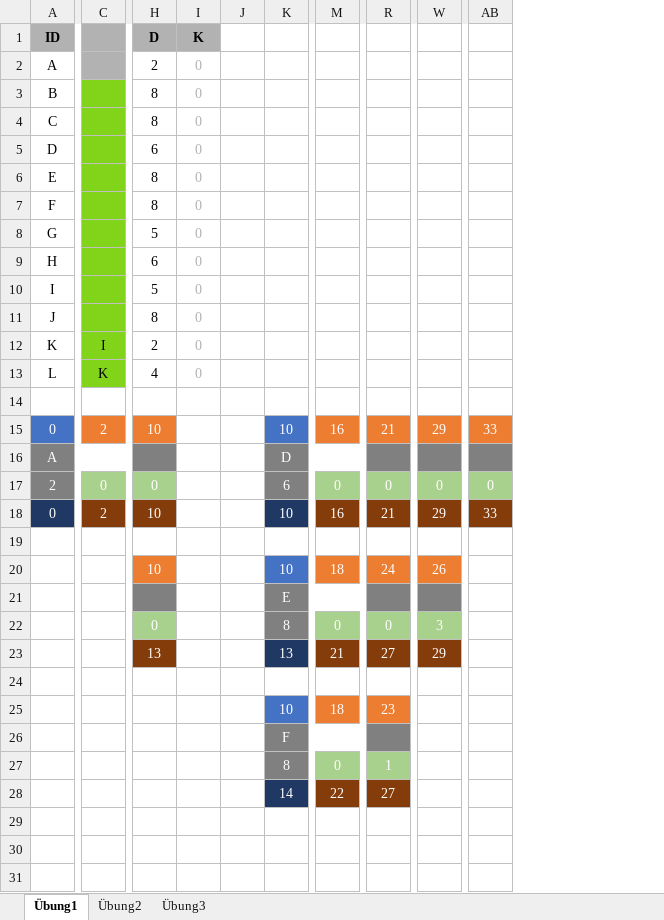
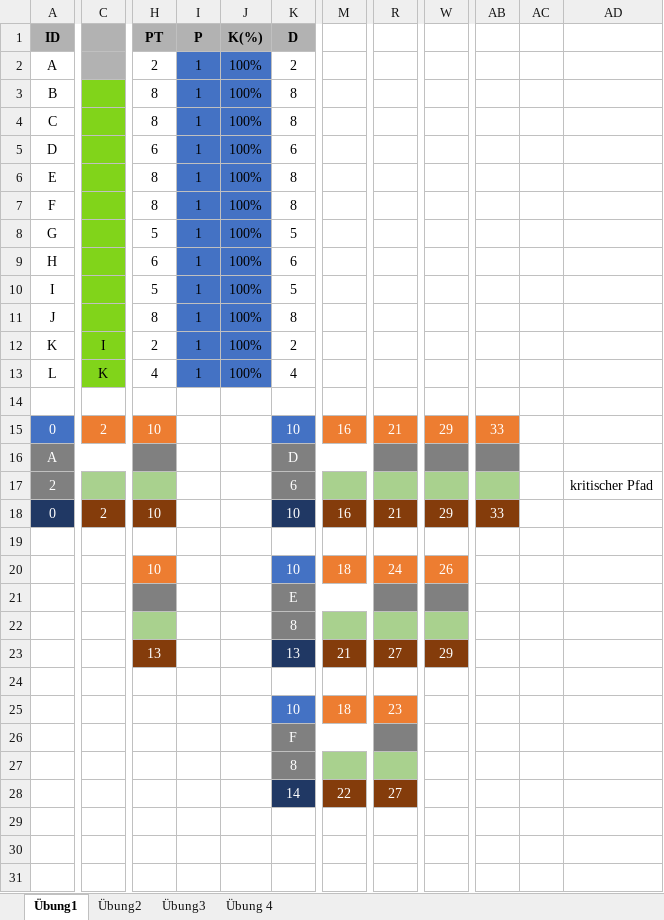
Before and after one commit to SebastianMeisel/QM_PM, an Excel workbook: FISIB_Übungen/Netzplan_Übung.xlsx, sheet Übung1, drawn as a sheet; only a part is shown, gaps mark what is left out; values as stored, in another font and other column widths than the file's, no borders; conditional formats not drawn; removed rows and columns are numbered as before the commit, all else as after; the diff names each change by its address in the sheet, - before the commit and + after, or states it on an @@ line.

```diff
--- a/FISIB_Übungen/Netzplan_Übung.xlsx (sheet Übung1)
+++ b/FISIB_Übungen/Netzplan_Übung.xlsx (sheet Übung1)
+sheet tab: Übung 4
-column I (K), rows 2-13: all 0
-column J, empty
+column I (P), rows 2-13: all 1
+column J (K(%)), rows 2-13: all 100%
+column AC, empty
+column AD, row 17: kritischer Pfad
-H1: D
+H1: PT
-K1: (empty)
+K1: D
-K1 fill: none
+K1 fill: #B2B2B2
-K2 (D): (empty)
+K2 (D): 2
-K3:K4 (D): (empty)
+K3:K4 (D): 8
-K5 (D): (empty)
+K5 (D): 6
-K6:K7 (D): (empty)
+K6:K7 (D): 8
-K8 (D): (empty)
+K8 (D): 5
-K9 (D): (empty)
+K9 (D): 6
-K10 (D): (empty)
+K10 (D): 5
-K11 (D): (empty)
+K11 (D): 8
-K12 (D): (empty)
+K12 (D): 2
-K13 (D): (empty)
+K13 (D): 4
-C17: 0
+C17: (empty)
-H17 (PT): 0
+H17 (PT): (empty)
-M17: 0
+M17: (empty)
-R17: 0
+R17: (empty)
-W17: 0
+W17: (empty)
-AB17: 0
+AB17: (empty)
-H22 (PT): 0
+H22 (PT): (empty)
-M22: 0
+M22: (empty)
-R22: 0
+R22: (empty)
-W22: 3
+W22: (empty)
-M27: 0
+M27: (empty)
-R27: 1
+R27: (empty)
```
Also changed, not shown: sheet Übung3, sheet Übung2, formulas that keep their value, FISIB_Übungen/Netzplan_Übung2.xlsx, FISIB_Übungen/Online_Shop.Projekt.xlsx.
